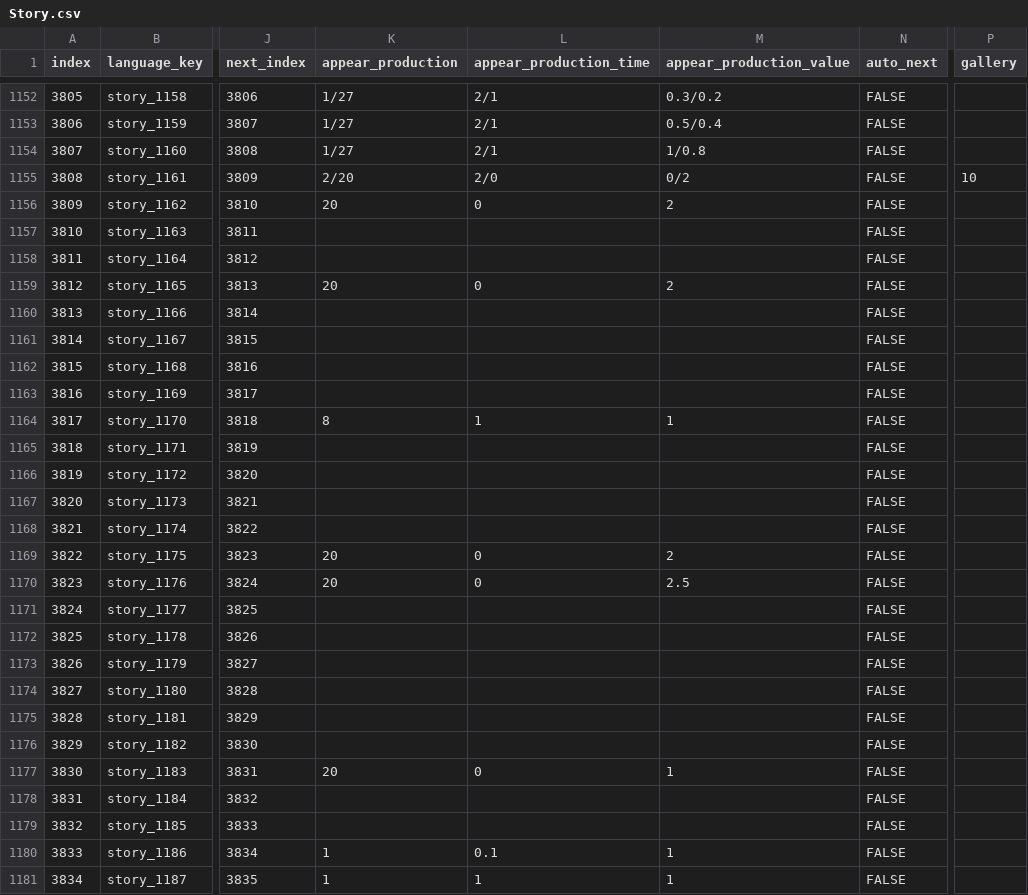
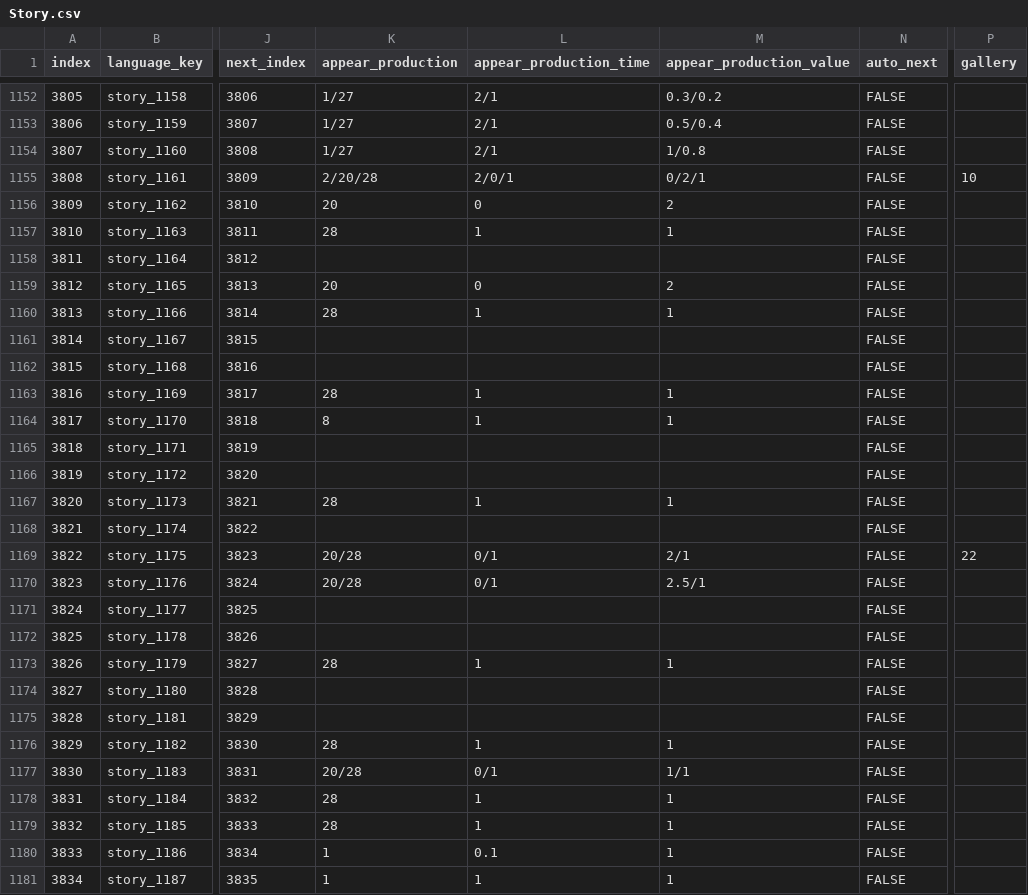
Before and after one commit to divecatmaster/Project_God, a CSV file: Assets/Resources/CSV/Story.csv, drawn as a sheet; only a part is shown, gaps mark what is left out; the diff covers the shown part only; the diff names each change by its address in the sheet, - before the commit and + after, or states it on an @@ line.

```diff
--- a/Assets/Resources/CSV/Story.csv
+++ b/Assets/Resources/CSV/Story.csv
-K1155 (appear_production): 2/20
+K1155 (appear_production): 2/20/28
-L1155 (appear_production_time): 2/0
+L1155 (appear_production_time): 2/0/1
-M1155 (appear_production_value): 0/2
+M1155 (appear_production_value): 0/2/1
-K1157 (appear_production): (empty)
+K1157 (appear_production): 28
-L1157 (appear_production_time): (empty)
+L1157 (appear_production_time): 1
-M1157 (appear_production_value): (empty)
+M1157 (appear_production_value): 1
-K1160 (appear_production): (empty)
+K1160 (appear_production): 28
-L1160 (appear_production_time): (empty)
+L1160 (appear_production_time): 1
-M1160 (appear_production_value): (empty)
+M1160 (appear_production_value): 1
-K1163 (appear_production): (empty)
+K1163 (appear_production): 28
-L1163 (appear_production_time): (empty)
+L1163 (appear_production_time): 1
-M1163 (appear_production_value): (empty)
+M1163 (appear_production_value): 1
-K1167 (appear_production): (empty)
+K1167 (appear_production): 28
-L1167 (appear_production_time): (empty)
+L1167 (appear_production_time): 1
-M1167 (appear_production_value): (empty)
+M1167 (appear_production_value): 1
-K1169:K1170 (appear_production): 20
+K1169:K1170 (appear_production): 20/28
-L1169:L1170 (appear_production_time): 0
+L1169:L1170 (appear_production_time): 0/1
-M1169 (appear_production_value): 2
+M1169 (appear_production_value): 2/1
-P1169 (gallery): (empty)
+P1169 (gallery): 22
-M1170 (appear_production_value): 2.5
+M1170 (appear_production_value): 2.5/1
-K1173 (appear_production): (empty)
+K1173 (appear_production): 28
-L1173 (appear_production_time): (empty)
+L1173 (appear_production_time): 1
-M1173 (appear_production_value): (empty)
+M1173 (appear_production_value): 1
-K1176 (appear_production): (empty)
+K1176 (appear_production): 28
-L1176 (appear_production_time): (empty)
+L1176 (appear_production_time): 1
-M1176 (appear_production_value): (empty)
+M1176 (appear_production_value): 1
-K1177 (appear_production): 20
+K1177 (appear_production): 20/28
-L1177 (appear_production_time): 0
+L1177 (appear_production_time): 0/1
-M1177 (appear_production_value): 1
+M1177 (appear_production_value): 1/1
-K1178:K1179 (appear_production): (empty)
+K1178:K1179 (appear_production): 28
-L1178:L1179 (appear_production_time): (empty)
+L1178:L1179 (appear_production_time): 1
-M1178:M1179 (appear_production_value): (empty)
+M1178:M1179 (appear_production_value): 1
```
Also changed, not shown: 4 edited cells elsewhere in this file, Assets/Resources/CSV/Language.csv, 6 other files.
